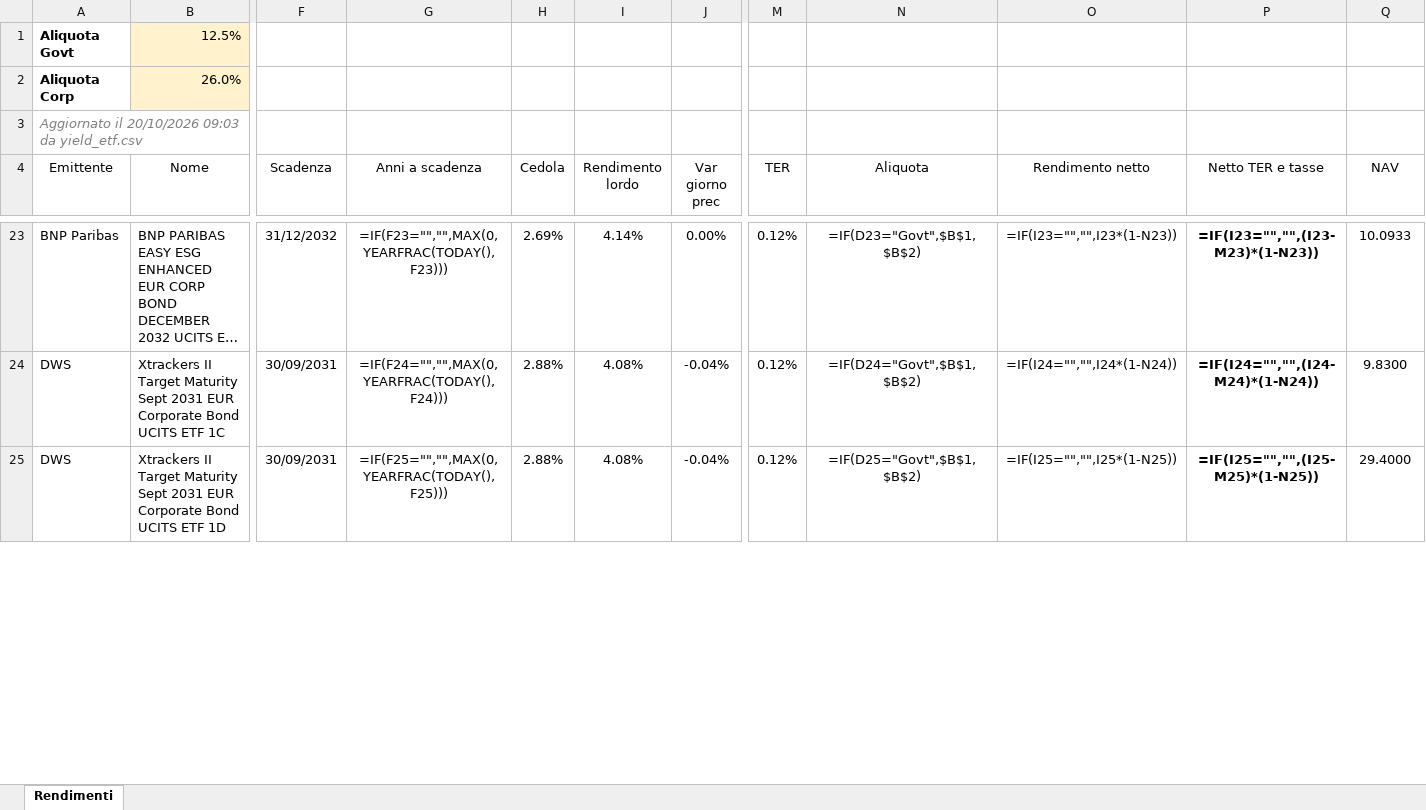
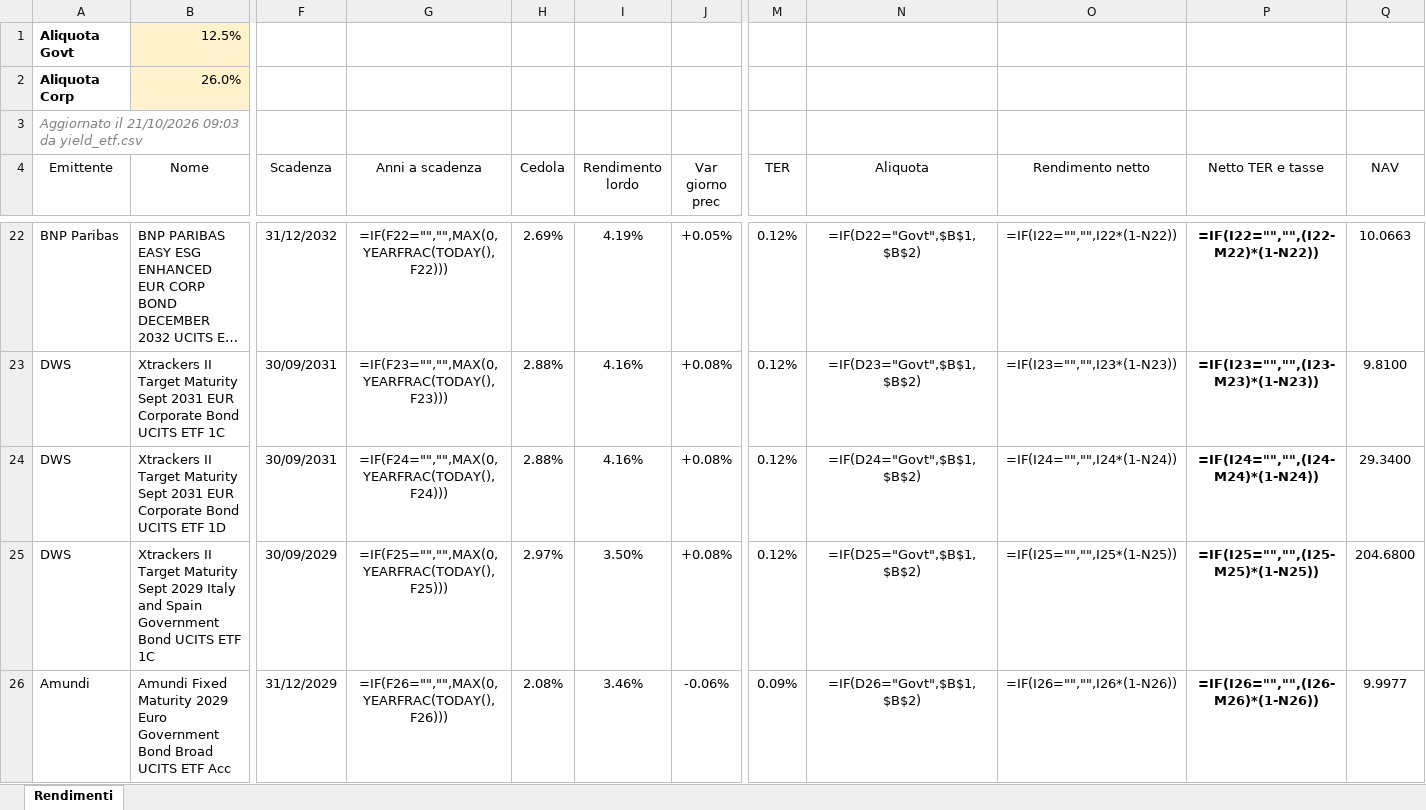
Before and after one commit to FedeGambe/Target_Maturity_ETF_Planner, an Excel workbook: data/rendimenti_etf.xlsx, sheet Rendimenti, drawn as a sheet; only a part is shown, gaps mark what is left out; long unchanged cells end in …; values as stored, in another font and other column widths than the file's, no borders; formulas without a stored value are shown as written; conditional formats and table styles not drawn; addresses are those after the commit; rows hold the shown columns only; the diff covers the shown part only; the diff names each change by its address in the sheet, - before the commit and + after, or states it on an @@ line.

Commit message:
Aggiorna yield_etf 21/10/2026

```diff
--- a/data/rendimenti_etf.xlsx (sheet Rendimenti)
+++ b/data/rendimenti_etf.xlsx (sheet Rendimenti)
-A3 (Emittente): Aggiornato il 20/10/2026 09:03 da…
+A3 (Emittente): Aggiornato il 21/10/2026 09:03 da…
-G22 (Anni a scadenza): =IF(F23="","",MAX(0,YEARFRAC(TODAY(),F23)))
+G22 (Anni a scadenza): =IF(F22="","",MAX(0,YEARFRAC(TODAY(),F22)))
-I22 (Rendimento lordo): 4.14%
+I22 (Rendimento lordo): 4.19%
-J22 (Var giorno prec): 0.00%
+J22 (Var giorno prec): +0.05%
-N22 (Aliquota): =IF(D23="Govt",$B$1,$B$2)
+N22 (Aliquota): =IF(D22="Govt",$B$1,$B$2)
-O22 (Rendimento netto): =IF(I23="","",I23*(1-N23))
+O22 (Rendimento netto): =IF(I22="","",I22*(1-N22))
-P22 (Netto TER e tasse): =IF(I23="","",(I23-M23)*(1-N23))
+P22 (Netto TER e tasse): =IF(I22="","",(I22-M22)*(1-N22))
-Q22 (NAV): 10.0933
+Q22 (NAV): 10.0663
-G23 (Anni a scadenza): =IF(F24="","",MAX(0,YEARFRAC(TODAY(),F24)))
+G23 (Anni a scadenza): =IF(F23="","",MAX(0,YEARFRAC(TODAY(),F23)))
-I23:I24 (Rendimento lordo): 4.08%
+I23:I24 (Rendimento lordo): 4.16%
-J23:J24 (Var giorno prec): -0.04%
+J23:J24 (Var giorno prec): +0.08%
-N23 (Aliquota): =IF(D24="Govt",$B$1,$B$2)
+N23 (Aliquota): =IF(D23="Govt",$B$1,$B$2)
-O23 (Rendimento netto): =IF(I24="","",I24*(1-N24))
+O23 (Rendimento netto): =IF(I23="","",I23*(1-N23))
-P23 (Netto TER e tasse): =IF(I24="","",(I24-M24)*(1-N24))
+P23 (Netto TER e tasse): =IF(I23="","",(I23-M23)*(1-N23))
-Q23 (NAV): 9.8300
+Q23 (NAV): 9.8100
-G24 (Anni a scadenza): =IF(F25="","",MAX(0,YEARFRAC(TODAY(),F25)))
+G24 (Anni a scadenza): =IF(F24="","",MAX(0,YEARFRAC(TODAY(),F24)))
-N24 (Aliquota): =IF(D25="Govt",$B$1,$B$2)
+N24 (Aliquota): =IF(D24="Govt",$B$1,$B$2)
-O24 (Rendimento netto): =IF(I25="","",I25*(1-N25))
+O24 (Rendimento netto): =IF(I24="","",I24*(1-N24))
-P24 (Netto TER e tasse): =IF(I25="","",(I25-M25)*(1-N25))
+P24 (Netto TER e tasse): =IF(I24="","",(I24-M24)*(1-N24))
-Q24 (NAV): 29.4000
+Q24 (NAV): 29.3400
+row 25: DWS | Xtrackers II Target Maturity Sept 2029 Italy and Spain Government Bond UCITS ETF 1C | 30/09/2029 | =IF(F25="","",MAX(0,YEARFRAC(TODAY(),F25))) | 2.97% | 3.50% | +0.08% | 0.12% | =IF(D25="Govt",$B$1,$B$2) | =IF(I25="","",I25*(1-N25)) | =IF(I25="","",(I25-M25)*(1-N25)) | 204.6800
+row 26: Amundi | Amundi Fixed Maturity 2029 Euro Government Bond Broad UCITS ETF Acc | 31/12/2029 | =IF(F26="","",MAX(0,YEARFRAC(TODAY(),F26))) | 2.08% | 3.46% | -0.06% | 0.09% | =IF(D26="Govt",$B$1,$B$2) | =IF(I26="","",I26*(1-N26)) | =IF(I26="","",(I26-M26)*(1-N26)) | 9.9977
```
Also changed, not shown: 6 added rows, 8 removed rows and 176 edited cells elsewhere in this sheet, 2 other files.
